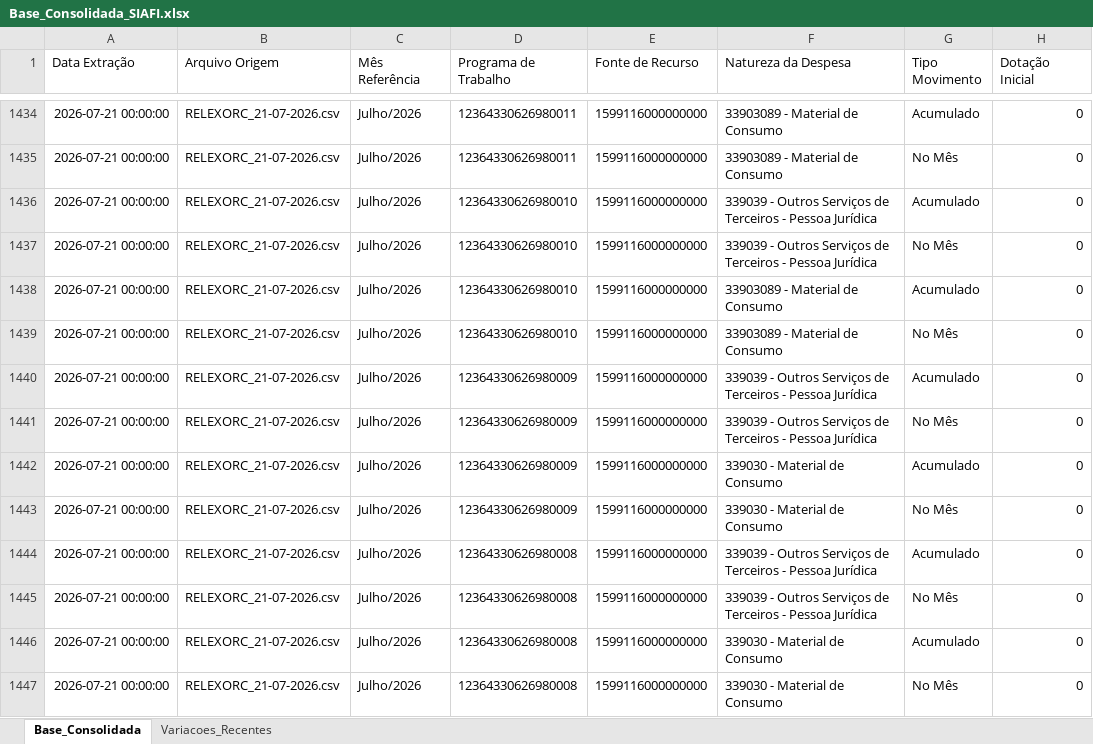
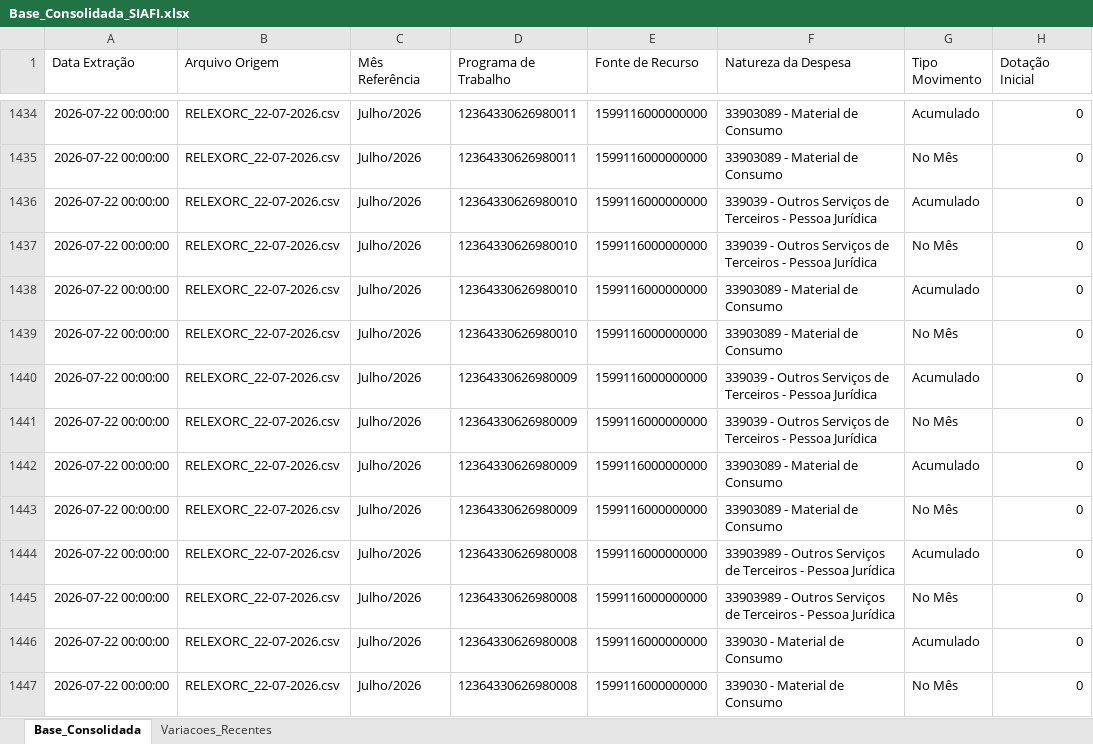
Before and after one commit to leuler-web/painel-execucao-uea, an Excel workbook: Base_Consolidada_SIAFI.xlsx, sheet Base_Consolidada, drawn as a sheet; only a part is shown, gaps mark what is left out; values as stored, in another font and other column widths than the file's, no borders; the diff covers the shown part only; the diff names each change by its address in the sheet, - before the commit and + after, or states it on an @@ line.

Commit message:
Atualização automática - Base Consolidada

```diff
--- a/Base_Consolidada_SIAFI.xlsx (sheet Base_Consolidada)
+++ b/Base_Consolidada_SIAFI.xlsx (sheet Base_Consolidada)
-A1434:A1447 (Data Extração): 2026-07-21 00:00:00
+A1434:A1447 (Data Extração): 2026-07-22 00:00:00
-B1434:B1447 (Arquivo Origem): RELEXORC_21-07-2026.csv
+B1434:B1447 (Arquivo Origem): RELEXORC_22-07-2026.csv
-F1442:F1443 (Natureza da Despesa): 339030 - Material de Consumo
+F1442:F1443 (Natureza da Despesa): 33903089 - Material de Consumo
-F1444:F1445 (Natureza da Despesa): 339039 - Outros…
+F1444:F1445 (Natureza da Despesa): 33903989 - Outros…
```
Also changed, not shown: 690 edited cells elsewhere in this sheet, sheet Variacoes_Recentes.
